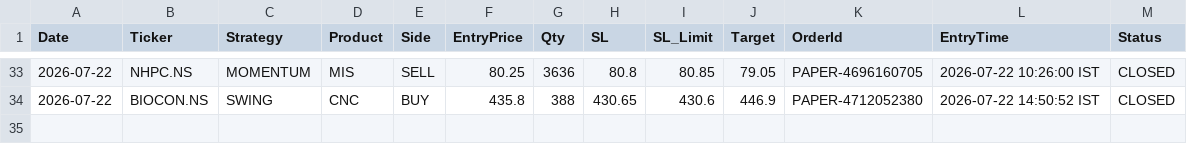
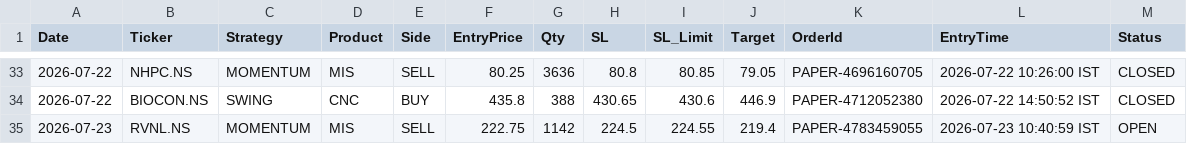
Before and after one commit to johnkasc-lab/MarketStock, a CSV file: open_positions.csv, drawn as a sheet; only a part is shown, gaps mark what is left out.

```diff
--- a/open_positions.csv
+++ b/open_positions.csv
@@ -34 +34,2 @@ Date,Ticker,Strategy,Product,Side,EntryPrice,Qty,SL,SL_Limit,Target,OrderId,Entr
 2026-07-22,BIOCON.NS,SWING,CNC,BUY,435.8,388,430.65,430.6,446.9,PAPER-4712052380,2026-07-22 14:50:52 IST,CLOSED
+2026-07-23,RVNL.NS,MOMENTUM,MIS,SELL,222.75,1142,224.5,224.55,219.4,PAPER-4783459055,2026-07-23 10:40:59 IST,OPEN
```
Also changed, not shown: intraday_trades.csv, 1 other file.
